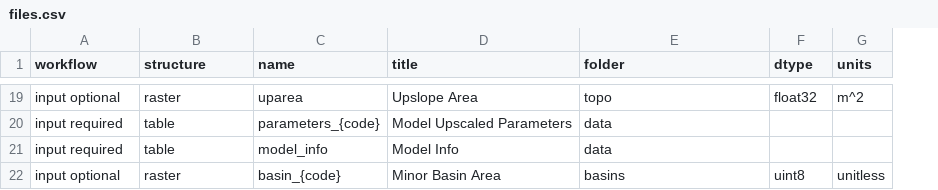
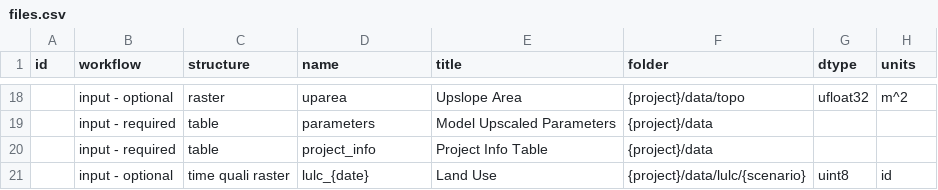
Before and after one commit to iporepos/plans, a CSV file: src/plans/data/files.csv, drawn as a sheet; only a part is shown, gaps mark what is left out; removed rows and columns are numbered as before the commit, all else as after; the diff covers the shown part only; the diff names each change by its address in the sheet, - before the commit and + after, or states it on an @@ line.

```diff
--- a/src/plans/data/files.csv
+++ b/src/plans/data/files.csv
+column A (id), empty
-B18 (workflow): input optional
+B18 (workflow): input - optional
-F18 (folder): topo
+F18 (folder): {project}/data/topo
-G18 (dtype): float32
+G18 (dtype): ufloat32
-B19 (workflow): input required
+B19 (workflow): input - required
-D19 (name): parameters_{code}
+D19 (name): parameters
-F19 (folder): data
+F19 (folder): {project}/data
-row 21: input required | table | model_info | Model Info | data
-row 22: input optional | raster | basin_{code} | Minor Basin Area | basins | uint8 | unitless
+row 20:  | input - required | table | project_info | Project Info Table | {project}/data
+row 21:  | input - optional | time quali raster | lulc_{date} | Land Use | {project}/data/lulc/{scenario} | uint8 | id
```
Also changed, not shown: 1 added row, 2 removed rows and 41 edited cells elsewhere in this file, src/plans/data/fields.csv, 10 other files.
